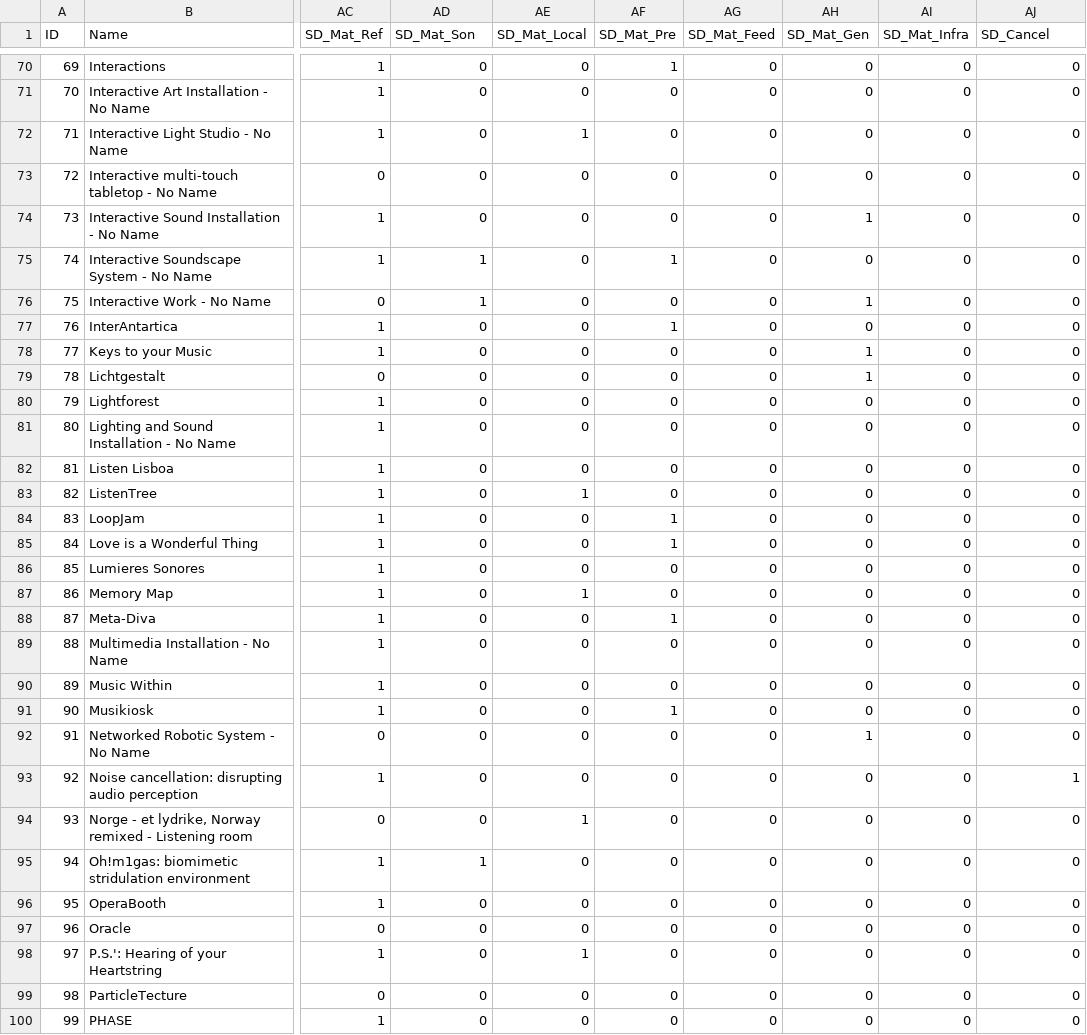
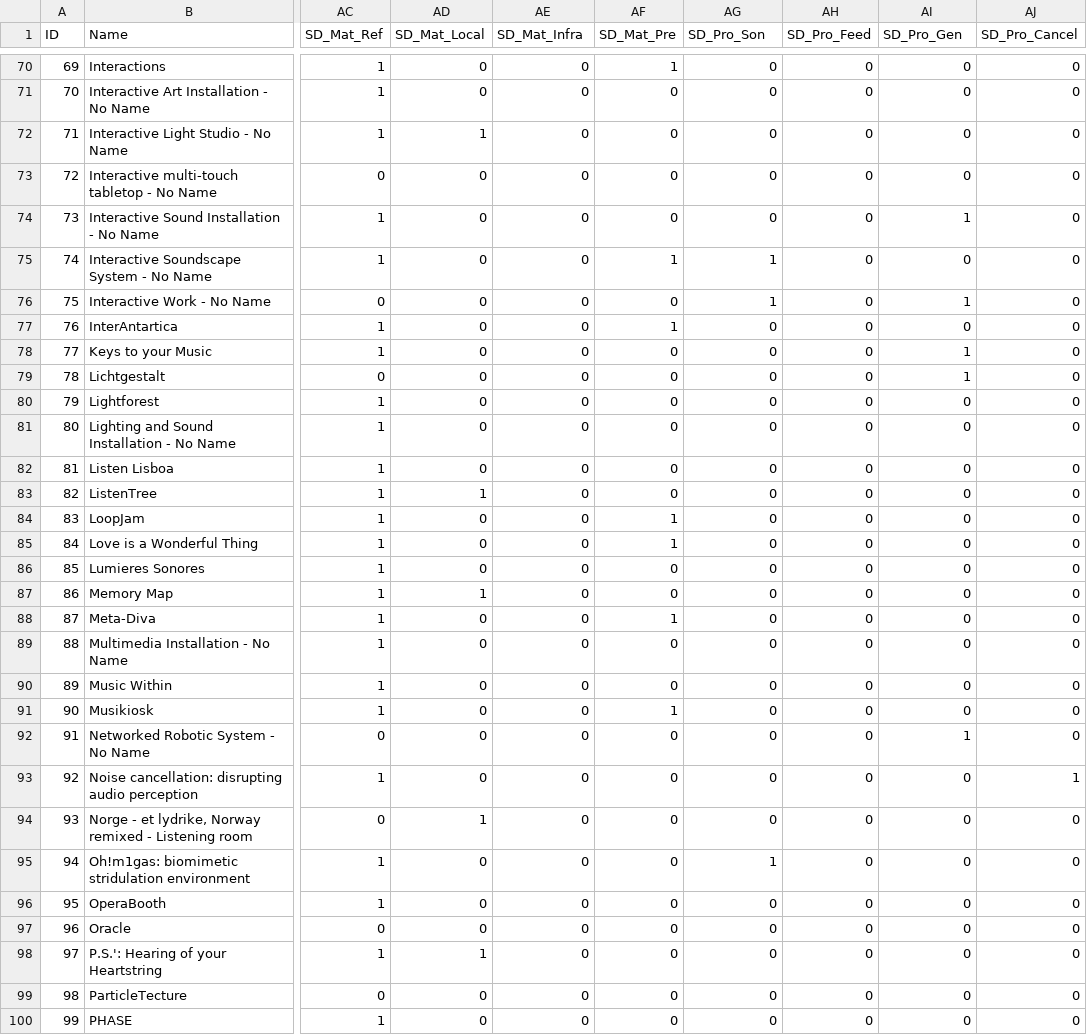
Before and after one commit to valerianF/ISI-Database, a CSV file: data/installationsList.csv, drawn as a sheet; only a part is shown, gaps mark what is left out; the diff covers the shown part only; the diff names each change by its address in the sheet, - before the commit and + after, or states it on an @@ line.

```diff
--- a/data/installationsList.csv
+++ b/data/installationsList.csv
-AD1: SD_Mat_Son
+AD1: SD_Mat_Local
-AE1: SD_Mat_Local
+AE1: SD_Mat_Infra
-AG1: SD_Mat_Feed
+AG1: SD_Pro_Son
-AH1: SD_Mat_Gen
+AH1: SD_Pro_Feed
-AI1: SD_Mat_Infra
+AI1: SD_Pro_Gen
-AJ1: SD_Cancel
+AJ1: SD_Pro_Cancel
-AD72 (SD_Mat_Local): 0
+AD72 (SD_Mat_Local): 1
-AE72 (SD_Mat_Infra): 1
+AE72 (SD_Mat_Infra): 0
-AH74 (SD_Pro_Feed): 1
+AH74 (SD_Pro_Feed): 0
-AI74 (SD_Pro_Gen): 0
+AI74 (SD_Pro_Gen): 1
-AD75:AD76 (SD_Mat_Local): 1
+AD75:AD76 (SD_Mat_Local): 0
-AG75:AG76 (SD_Pro_Son): 0
+AG75:AG76 (SD_Pro_Son): 1
-AH76 (SD_Pro_Feed): 1
+AH76 (SD_Pro_Feed): 0
-AI76 (SD_Pro_Gen): 0
+AI76 (SD_Pro_Gen): 1
-AH78:AH79 (SD_Pro_Feed): 1
+AH78:AH79 (SD_Pro_Feed): 0
-AI78:AI79 (SD_Pro_Gen): 0
+AI78:AI79 (SD_Pro_Gen): 1
-AD83 (SD_Mat_Local): 0
+AD83 (SD_Mat_Local): 1
-AE83 (SD_Mat_Infra): 1
+AE83 (SD_Mat_Infra): 0
-AD87 (SD_Mat_Local): 0
+AD87 (SD_Mat_Local): 1
-AE87 (SD_Mat_Infra): 1
+AE87 (SD_Mat_Infra): 0
-AH92 (SD_Pro_Feed): 1
+AH92 (SD_Pro_Feed): 0
-AI92 (SD_Pro_Gen): 0
+AI92 (SD_Pro_Gen): 1
-AD94 (SD_Mat_Local): 0
+AD94 (SD_Mat_Local): 1
-AE94 (SD_Mat_Infra): 1
+AE94 (SD_Mat_Infra): 0
-AD95 (SD_Mat_Local): 1
+AD95 (SD_Mat_Local): 0
-AG95 (SD_Pro_Son): 0
+AG95 (SD_Pro_Son): 1
-AD98 (SD_Mat_Local): 0
+AD98 (SD_Mat_Local): 1
-AE98 (SD_Mat_Infra): 1
+AE98 (SD_Mat_Infra): 0
```
Also changed, not shown: 136 edited cells elsewhere in this file.
